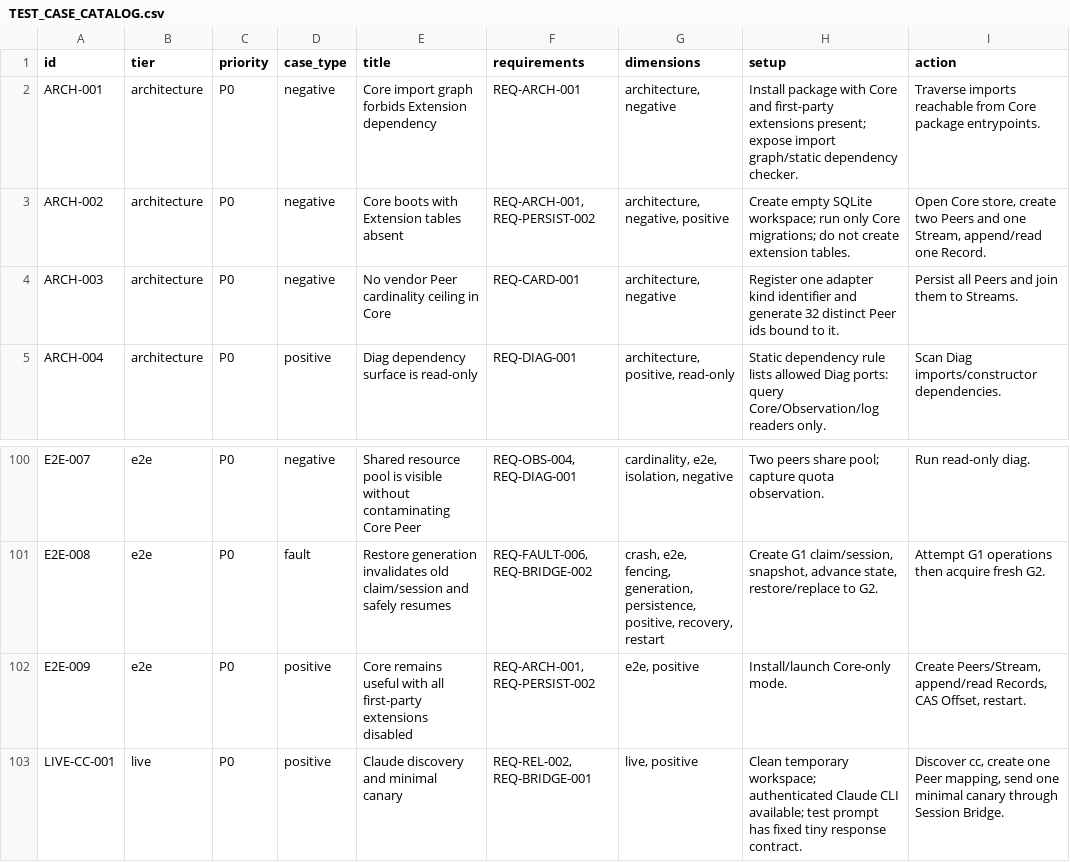
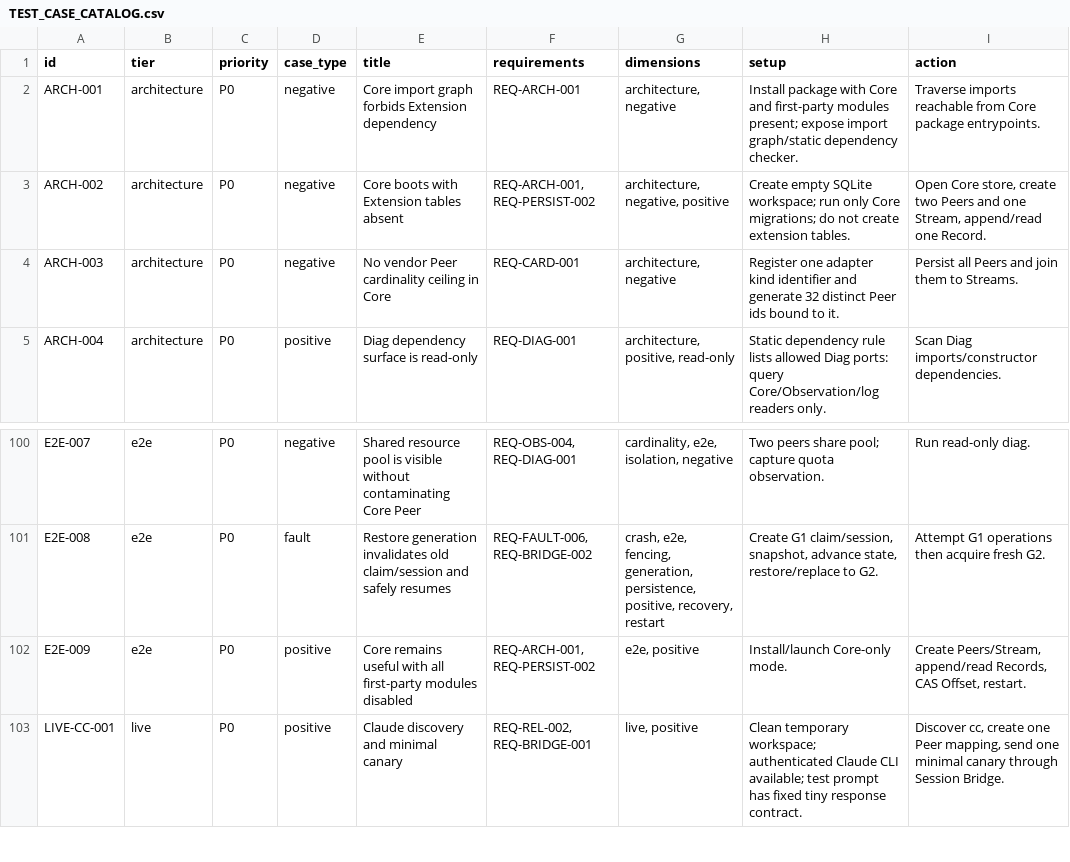
Before and after one commit to greatgc-flow/peerhub, a CSV file: docs/m1_spec/06_GUIDES/TEST_SET/TEST_CASE_CATALOG.csv, drawn as a sheet; only a part is shown, gaps mark what is left out; the diff names each change by its address in the sheet, - before the commit and + after, or states it on an @@ line.

```diff
--- a/docs/m1_spec/06_GUIDES/TEST_SET/TEST_CASE_CATALOG.csv
+++ b/docs/m1_spec/06_GUIDES/TEST_SET/TEST_CASE_CATALOG.csv
-H2 (setup): …and first-party extensions present; expose…
+H2 (setup): …and first-party modules present; expose…
-E102 (title): …all first-party extensions disabled
+E102 (title): …all first-party modules disabled
```
Also changed, not shown: docs/m1_spec/02_EXTENSIONS/109_COMMAND_DISPOSITION.csv, docs/m1_spec/07_AUDIT/final_audit.csv, 51 other files.
